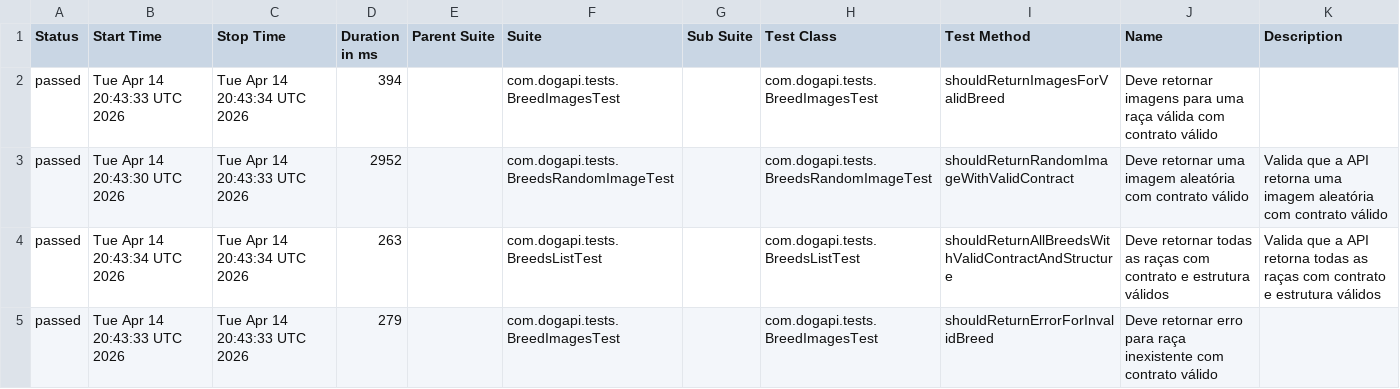
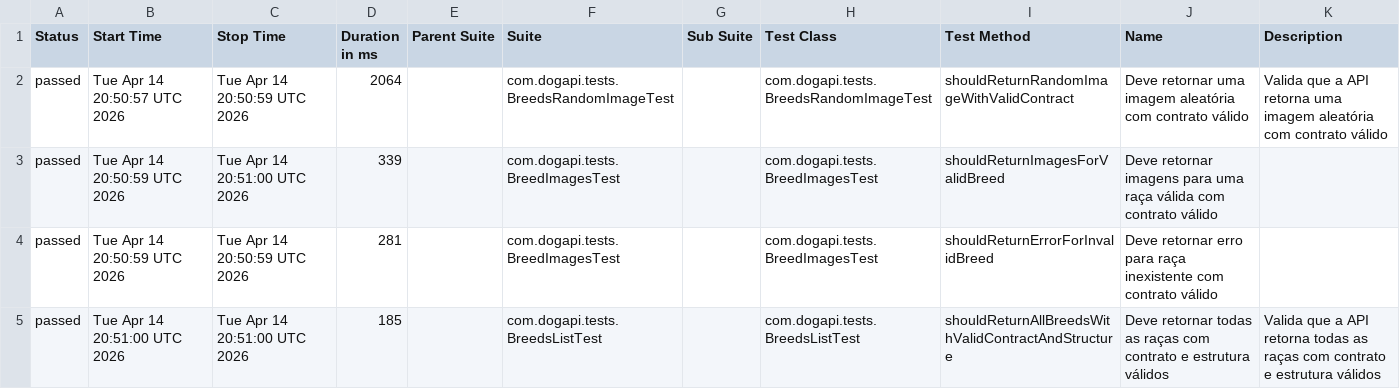
Before and after one commit to jonathanwollinger/dogapi-test-automation, a CSV file: data/suites.csv, drawn as a sheet.

```diff
--- a/data/suites.csv
+++ b/data/suites.csv
@@ -1,5 +1,5 @@
 "Status","Start Time","Stop Time","Duration in ms","Parent Suite","Suite","Sub Suite","Test Class","Test Method","Name","Description"
-"passed","Tue Apr 14 20:43:33 UTC 2026","Tue Apr 14 20:43:34 UTC 2026","394","","com.dogapi.tests.BreedImagesTest","","com.dogapi.tests.BreedImagesTest","shouldReturnImagesForValidBreed","Deve retornar imagens para uma raça válida com contrato válido",""
-"passed","Tue Apr 14 20:43:30 UTC 2026","Tue Apr 14 20:43:33 UTC 2026","2952","","com.dogapi.tests.BreedsRandomImageTest","","com.dogapi.tests.BreedsRandomImageTest","shouldReturnRandomImageWithValidContract","Deve retornar uma imagem aleatória com contrato válido","Valida que a API retorna uma imagem aleatória com contrato válido"
-"passed","Tue Apr 14 20:43:34 UTC 2026","Tue Apr 14 20:43:34 UTC 2026","263","","com.dogapi.tests.BreedsListTest","","com.dogapi.tests.BreedsListTest","shouldReturnAllBreedsWithValidContractAndStructure","Deve retornar todas as raças com contrato e estrutura válidos","Valida que a API retorna todas as raças com contrato e estrutura válidos"
-"passed","Tue Apr 14 20:43:33 UTC 2026","Tue Apr 14 20:43:33 UTC 2026","279","","com.dogapi.tests.BreedImagesTest","","com.dogapi.tests.BreedImagesTest","shouldReturnErrorForInvalidBreed","Deve retornar erro para raça inexistente com contrato válido",""
+"passed","Tue Apr 14 20:50:57 UTC 2026","Tue Apr 14 20:50:59 UTC 2026","2064","","com.dogapi.tests.BreedsRandomImageTest","","com.dogapi.tests.BreedsRandomImageTest","shouldReturnRandomImageWithValidContract","Deve retornar uma imagem aleatória com contrato válido","Valida que a API retorna uma imagem aleatória com contrato válido"
+"passed","Tue Apr 14 20:50:59 UTC 2026","Tue Apr 14 20:51:00 UTC 2026","339","","com.dogapi.tests.BreedImagesTest","","com.dogapi.tests.BreedImagesTest","shouldReturnImagesForValidBreed","Deve retornar imagens para uma raça válida com contrato válido",""
+"passed","Tue Apr 14 20:50:59 UTC 2026","Tue Apr 14 20:50:59 UTC 2026","281","","com.dogapi.tests.BreedImagesTest","","com.dogapi.tests.BreedImagesTest","shouldReturnErrorForInvalidBreed","Deve retornar erro para raça inexistente com contrato válido",""
+"passed","Tue Apr 14 20:51:00 UTC 2026","Tue Apr 14 20:51:00 UTC 2026","185","","com.dogapi.tests.BreedsListTest","","com.dogapi.tests.BreedsListTest","shouldReturnAllBreedsWithValidContractAndStructure","Deve retornar todas as raças com contrato e estrutura válidos","Valida que a API retorna todas as raças com contrato e estrutura válidos"
```
Also changed, not shown: data/behaviors.csv, 30 other files.
